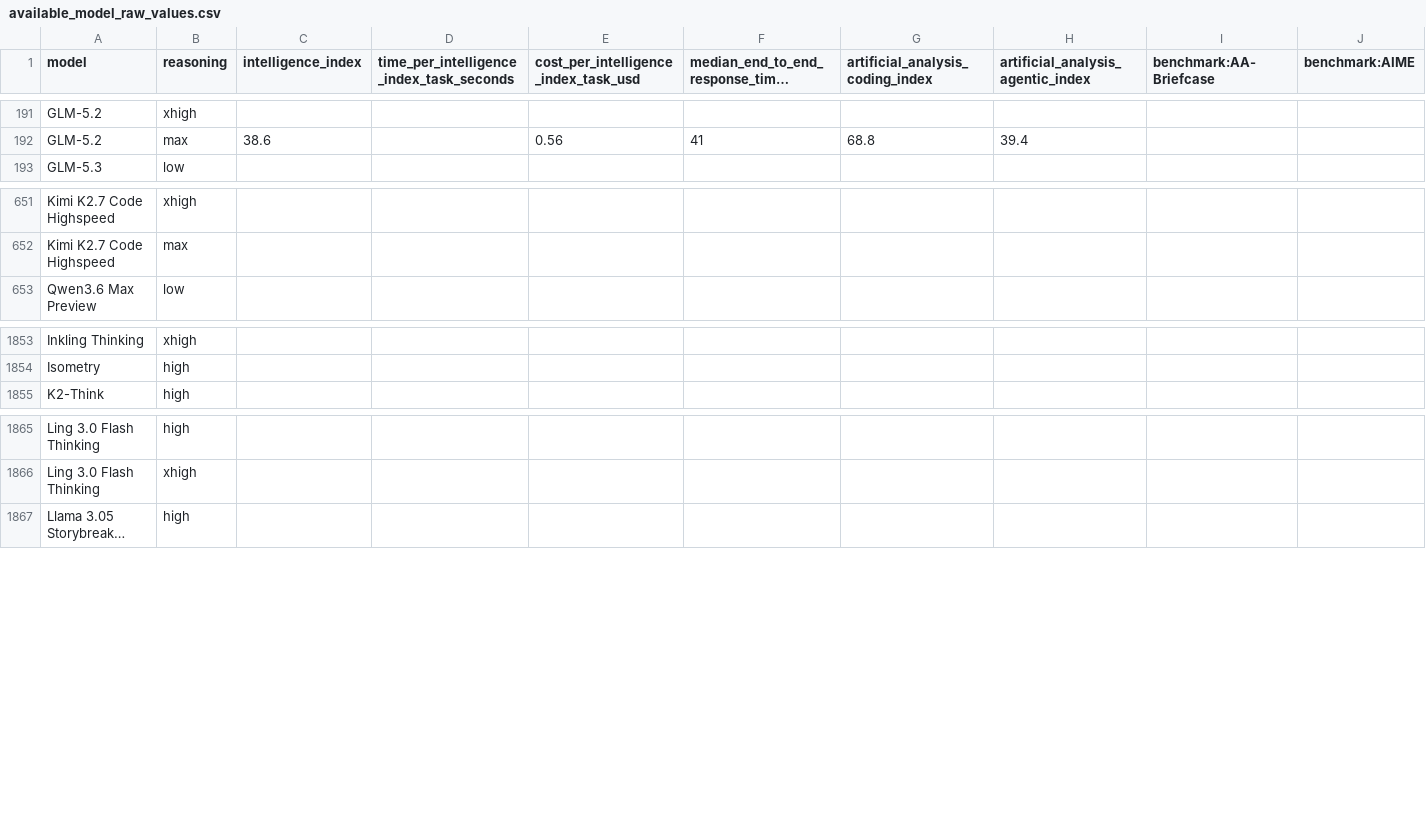
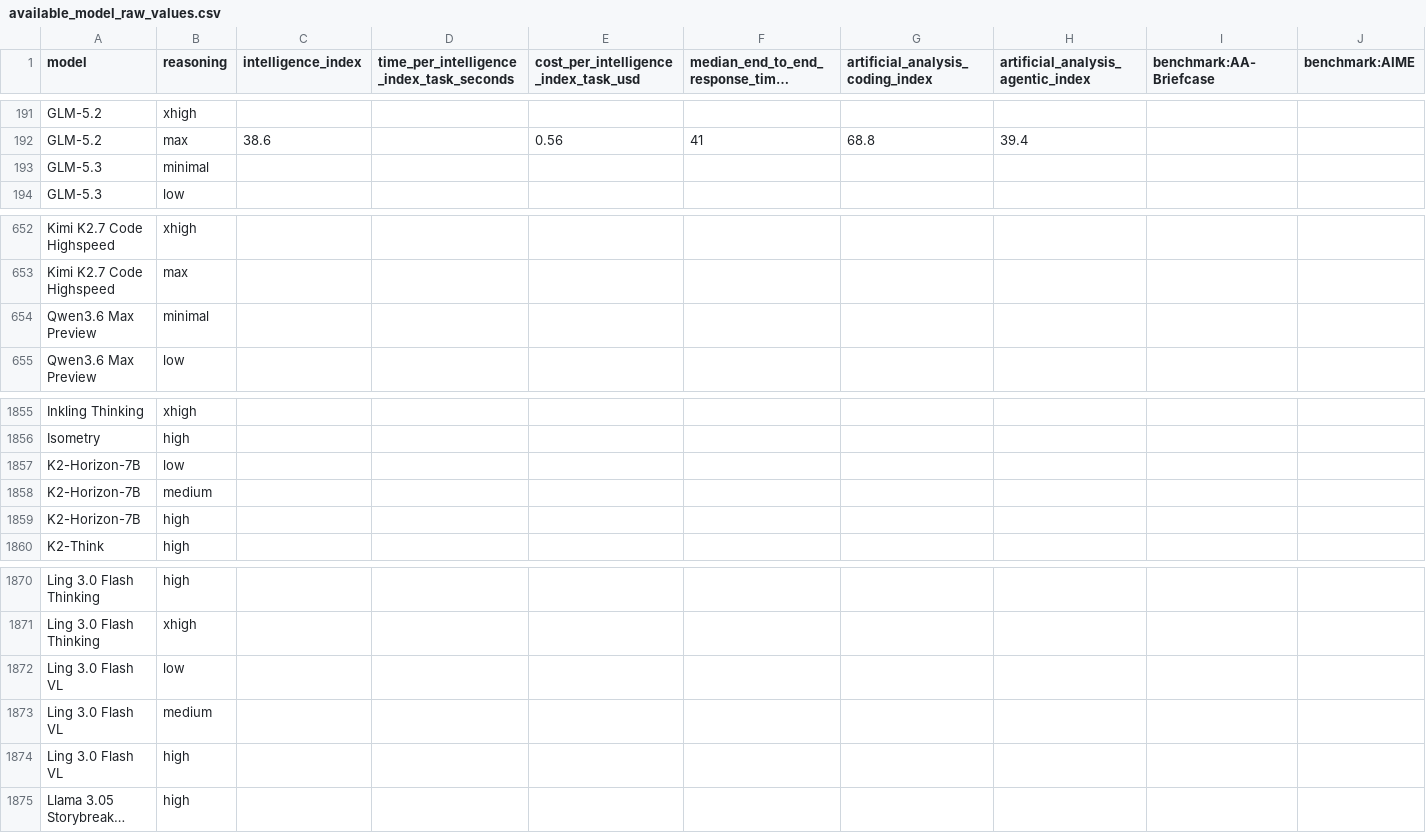
Before and after one commit to WD-Mitchell/which-model, a CSV file: data/available_model_raw_values.csv, drawn as a sheet; only a part is shown, gaps mark what is left out; long unchanged cells end in …; rows hold the shown columns only; the diff names each change by its address in the sheet, - before the commit and + after, or states it on an @@ line.

```diff
--- a/data/available_model_raw_values.csv
+++ b/data/available_model_raw_values.csv
+row 193: GLM-5.3 | minimal
+row 654: Qwen3.6 Max Preview | minimal
+row 1857: K2-Horizon-7B | low
+row 1858: K2-Horizon-7B | medium
+row 1859: K2-Horizon-7B | high
+row 1872: Ling 3.0 Flash VL | low
+row 1873: Ling 3.0 Flash VL | medium
+row 1874: Ling 3.0 Flash VL | high
```
